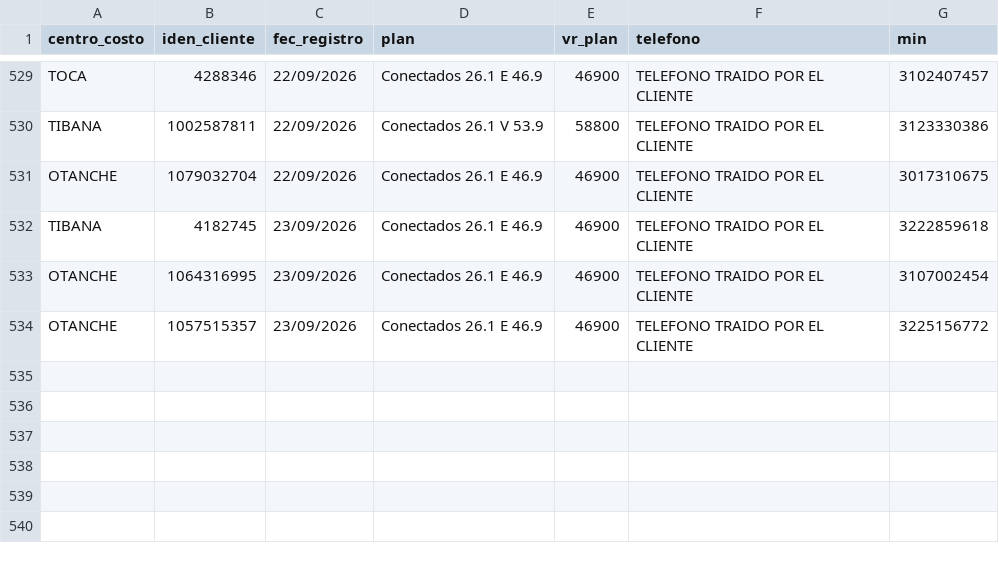
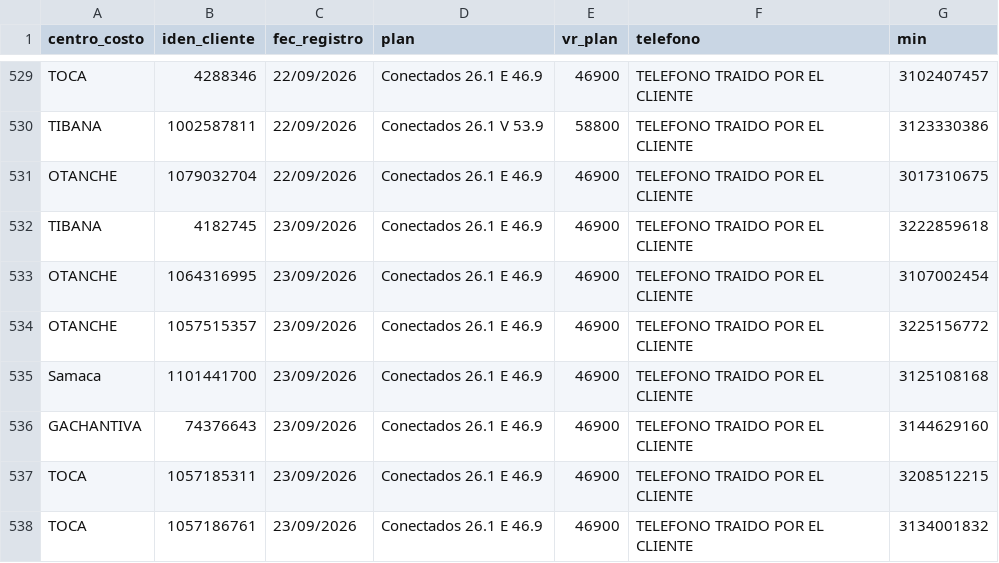
Before and after one commit to lubernu/prueba, a CSV file: Facturado_Postpago.csv, drawn as a sheet; only a part is shown, gaps mark what is left out.

```diff
--- a/Facturado_Postpago.csv
+++ b/Facturado_Postpago.csv
@@ -534 +534,5 @@ OTANCHE;1064316995;23/09/2026;Conectados 26.1 E 46.9;46900;TELEFONO TRAIDO POR E
 OTANCHE;1057515357;23/09/2026;Conectados 26.1 E 46.9;46900;TELEFONO TRAIDO POR EL CLIENTE;3225156772
+Samaca;1101441700;23/09/2026;Conectados 26.1 E 46.9;46900;TELEFONO TRAIDO POR EL CLIENTE;3125108168
+GACHANTIVA;74376643;23/09/2026;Conectados 26.1 E 46.9;46900;TELEFONO TRAIDO POR EL CLIENTE;3144629160
+TOCA;1057185311;23/09/2026;Conectados 26.1 E 46.9;46900;TELEFONO TRAIDO POR EL CLIENTE;3208512215
+TOCA;1057186761;23/09/2026;Conectados 26.1 E 46.9;46900;TELEFONO TRAIDO POR EL CLIENTE;3134001832
```
Also changed, not shown: FacturadoParaCruce.csv.
